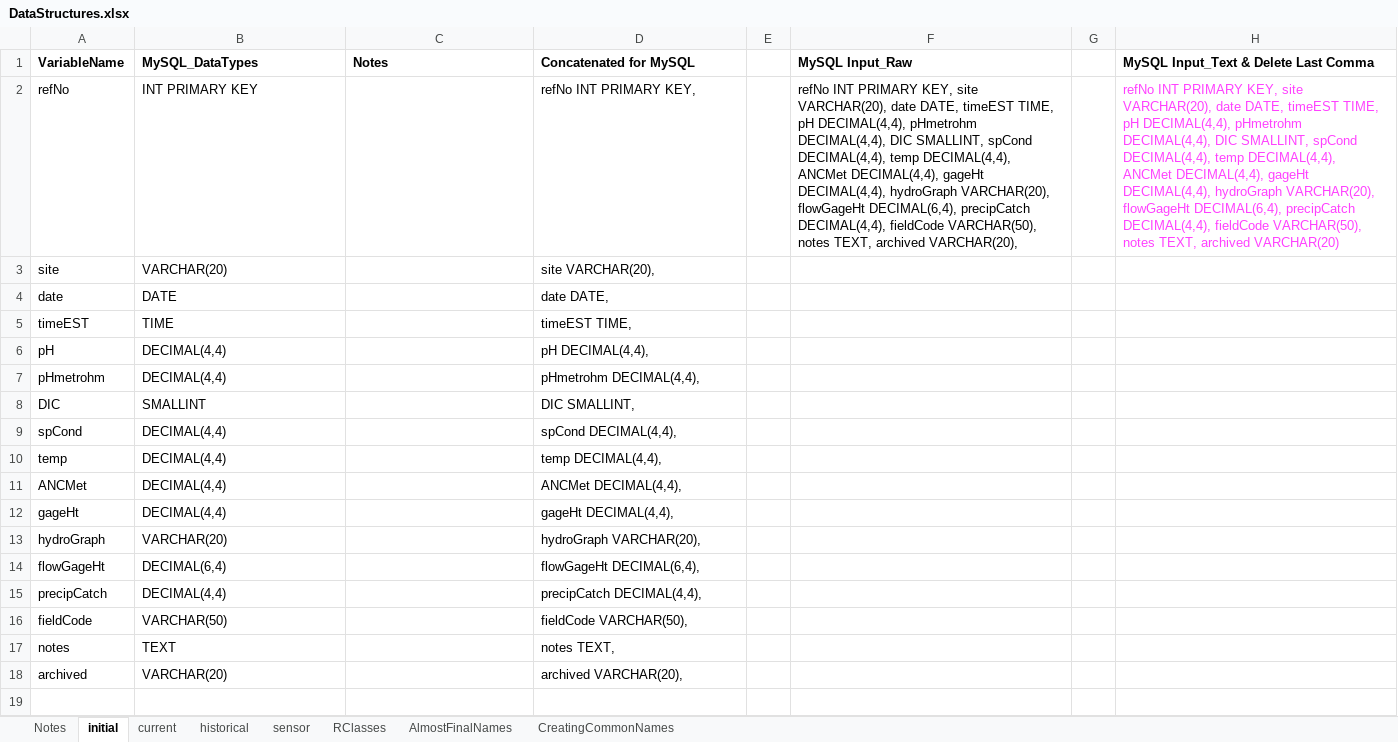
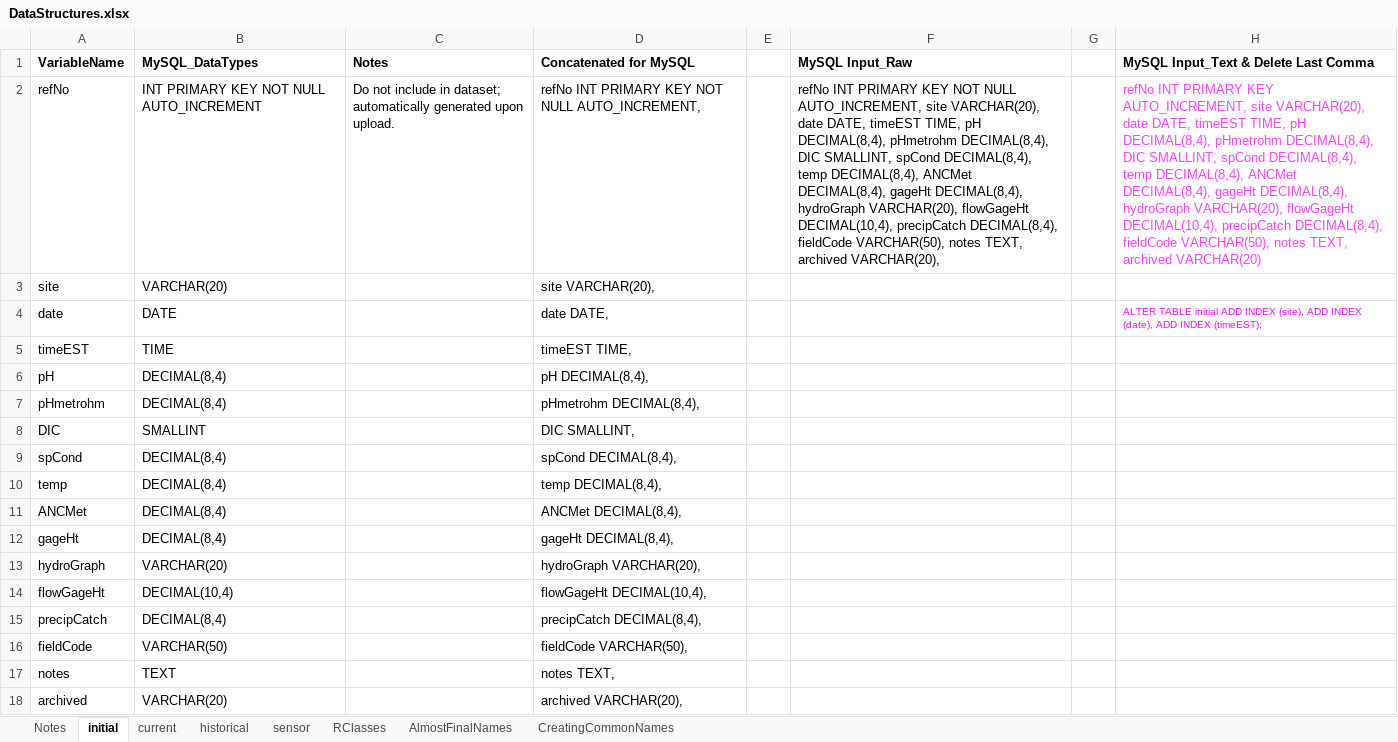
Before and after one commit to HBEF/hbef, an Excel workbook: restricted_QAQC/documentation/DataStructures.xlsx, sheet initial, drawn as a sheet; values as stored, in another font and other column widths than the file's, no borders; the diff names each change by its address in the sheet, - before the commit and + after, or states it on an @@ line.

Commit message:
needed updates to DataStructures

```diff
--- a/restricted_QAQC/documentation/DataStructures.xlsx (sheet initial)
+++ b/restricted_QAQC/documentation/DataStructures.xlsx (sheet initial)
-B2 (MySQL_DataTypes): INT PRIMARY KEY
+B2 (MySQL_DataTypes): INT PRIMARY KEY NOT NULL AUTO_INCREMENT
-C2 (Notes): (empty)
+C2 (Notes): Do not include in dataset; automatically generated upon upload.
-D2 (Concatenated for MySQL): refNo INT PRIMARY KEY,
+D2 (Concatenated for MySQL): refNo INT PRIMARY KEY NOT NULL AUTO_INCREMENT,
-F2 (MySQL Input_Raw): …INT PRIMARY KEY, site VARCHAR(20), date DATE, timeEST TIME, pH DECIMAL(4,4), pHmetrohm DECIMAL(4,4), DIC SMALLINT, spCond DECIMAL(4,4), temp DECIMAL(4,4), ANCMet DECIMAL(4,4), gageHt DECIMAL(4,4), hydroGraph VARCHAR(20), flowGageHt DECIMAL(6,4), precipCatch DECIMAL(4,4), fieldCode VARCHAR(50),…
+F2 (MySQL Input_Raw): …INT PRIMARY KEY NOT NULL AUTO_INCREMENT, site VARCHAR(20), date DATE, timeEST TIME, pH DECIMAL(8,4), pHmetrohm DECIMAL(8,4), DIC SMALLINT, spCond DECIMAL(8,4), temp DECIMAL(8,4), ANCMet DECIMAL(8,4), gageHt DECIMAL(8,4), hydroGraph VARCHAR(20), flowGageHt DECIMAL(10,4), precipCatch DECIMAL(8,4), fieldCode VARCHAR(50),…
-H2: …INT PRIMARY KEY, site VARCHAR(20), date DATE, timeEST TIME, pH DECIMAL(4,4), pHmetrohm DECIMAL(4,4), DIC SMALLINT, spCond DECIMAL(4,4), temp DECIMAL(4,4), ANCMet DECIMAL(4,4), gageHt DECIMAL(4,4), hydroGraph VARCHAR(20), flowGageHt DECIMAL(6,4), precipCatch DECIMAL(4,4), fieldCode VARCHAR(50),…
+H2: …INT PRIMARY KEY AUTO_INCREMENT, site VARCHAR(20), date DATE, timeEST TIME, pH DECIMAL(8,4), pHmetrohm DECIMAL(8,4), DIC SMALLINT, spCond DECIMAL(8,4), temp DECIMAL(8,4), ANCMet DECIMAL(8,4), gageHt DECIMAL(8,4), hydroGraph VARCHAR(20), flowGageHt DECIMAL(10,4), precipCatch DECIMAL(8,4), fieldCode VARCHAR(50),…
-H4: (empty)
+H4: ALTER TABLE initial ADD INDEX (site), ADD INDEX (date), ADD INDEX (timeEST);
-B6:B7 (MySQL_DataTypes): DECIMAL(4,4)
+B6:B7 (MySQL_DataTypes): DECIMAL(8,4)
-D6 (Concatenated for MySQL): pH DECIMAL(4,4),
+D6 (Concatenated for MySQL): pH DECIMAL(8,4),
-D7 (Concatenated for MySQL): pHmetrohm DECIMAL(4,4),
+D7 (Concatenated for MySQL): pHmetrohm DECIMAL(8,4),
-B9:B12 (MySQL_DataTypes): DECIMAL(4,4)
+B9:B12 (MySQL_DataTypes): DECIMAL(8,4)
-D9 (Concatenated for MySQL): spCond DECIMAL(4,4),
+D9 (Concatenated for MySQL): spCond DECIMAL(8,4),
-D10 (Concatenated for MySQL): temp DECIMAL(4,4),
+D10 (Concatenated for MySQL): temp DECIMAL(8,4),
-D11 (Concatenated for MySQL): ANCMet DECIMAL(4,4),
+D11 (Concatenated for MySQL): ANCMet DECIMAL(8,4),
-D12 (Concatenated for MySQL): gageHt DECIMAL(4,4),
+D12 (Concatenated for MySQL): gageHt DECIMAL(8,4),
-B14 (MySQL_DataTypes): DECIMAL(6,4)
+B14 (MySQL_DataTypes): DECIMAL(10,4)
-D14 (Concatenated for MySQL): flowGageHt DECIMAL(6,4),
+D14 (Concatenated for MySQL): flowGageHt DECIMAL(10,4),
-B15 (MySQL_DataTypes): DECIMAL(4,4)
+B15 (MySQL_DataTypes): DECIMAL(8,4)
-D15 (Concatenated for MySQL): precipCatch DECIMAL(4,4),
+D15 (Concatenated for MySQL): precipCatch DECIMAL(8,4),
```
Also changed, not shown: sheet current, sheet historical, sheet sensor, charts or pictures.
